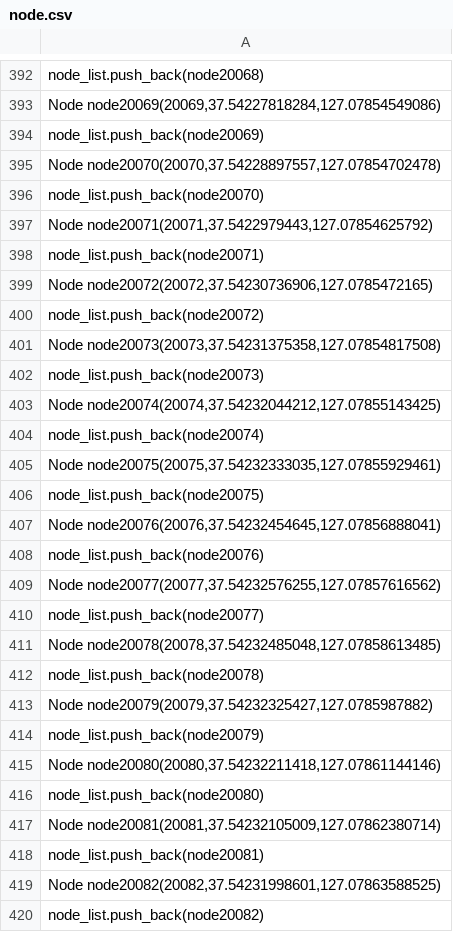
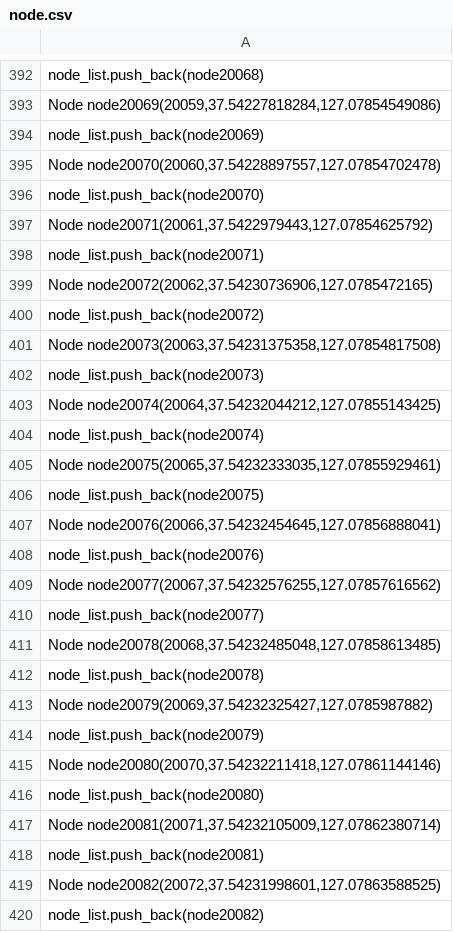
Before and after one commit to Capstone-Design-Team3/AED-Kit-Delivery-Robot, a CSV file: planning/src/path_planner/src/node.csv, drawn as a sheet; only a part is shown, gaps mark what is left out; the diff covers the shown part only; the diff names each change by its address in the sheet, - before the commit and + after, or states it on an @@ line.

```diff
--- a/planning/src/path_planner/src/node.csv
+++ b/planning/src/path_planner/src/node.csv
-A393: Node node20069(20069,37.54227818284,127.07854549086)
+A393: Node node20069(20059,37.54227818284,127.07854549086)
-A395: Node node20070(20070,37.54228897557,127.07854702478)
+A395: Node node20070(20060,37.54228897557,127.07854702478)
-A397: Node node20071(20071,37.5422979443,127.07854625792)
+A397: Node node20071(20061,37.5422979443,127.07854625792)
-A399: Node node20072(20072,37.54230736906,127.0785472165)
+A399: Node node20072(20062,37.54230736906,127.0785472165)
-A401: Node node20073(20073,37.54231375358,127.07854817508)
+A401: Node node20073(20063,37.54231375358,127.07854817508)
-A403: Node node20074(20074,37.54232044212,127.07855143425)
+A403: Node node20074(20064,37.54232044212,127.07855143425)
-A405: Node node20075(20075,37.54232333035,127.07855929461)
+A405: Node node20075(20065,37.54232333035,127.07855929461)
-A407: Node node20076(20076,37.54232454645,127.07856888041)
+A407: Node node20076(20066,37.54232454645,127.07856888041)
-A409: Node node20077(20077,37.54232576255,127.07857616562)
+A409: Node node20077(20067,37.54232576255,127.07857616562)
-A411: Node node20078(20078,37.54232485048,127.07858613485)
+A411: Node node20078(20068,37.54232485048,127.07858613485)
-A413: Node node20079(20079,37.54232325427,127.0785987882)
+A413: Node node20079(20069,37.54232325427,127.0785987882)
-A415: Node node20080(20080,37.54232211418,127.07861144146)
+A415: Node node20080(20070,37.54232211418,127.07861144146)
-A417: Node node20081(20081,37.54232105009,127.07862380714)
+A417: Node node20081(20071,37.54232105009,127.07862380714)
-A419: Node node20082(20082,37.54231998601,127.07863588525)
+A419: Node node20082(20072,37.54231998601,127.07863588525)
```
Also changed, not shown: 37 edited cells elsewhere in this file, src/path_planner/src/node.csv, 7 other files.
